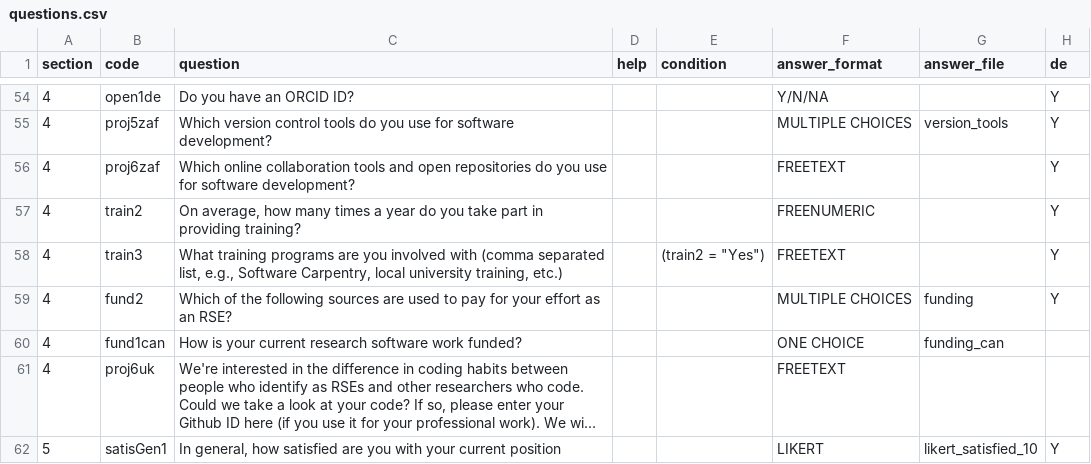
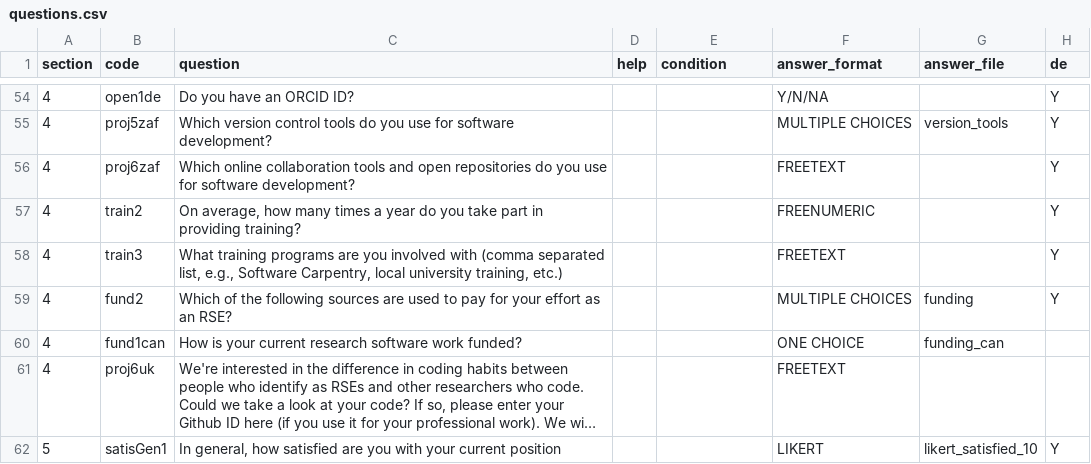
Before and after one commit to rse-aunz/international-survey, a CSV file: survey_creation/2018/questions.csv, drawn as a sheet; only a part is shown, gaps mark what is left out; long unchanged cells end in …; the diff names each change by its address in the sheet, - before the commit and + after, or states it on an @@ line.

Commit message:
Removed the train3 condition as need to work on freenumeric

```diff
--- a/survey_creation/2018/questions.csv
+++ b/survey_creation/2018/questions.csv
-E58 (condition): (train2 = "Yes")
+E58 (condition): (empty)
```
